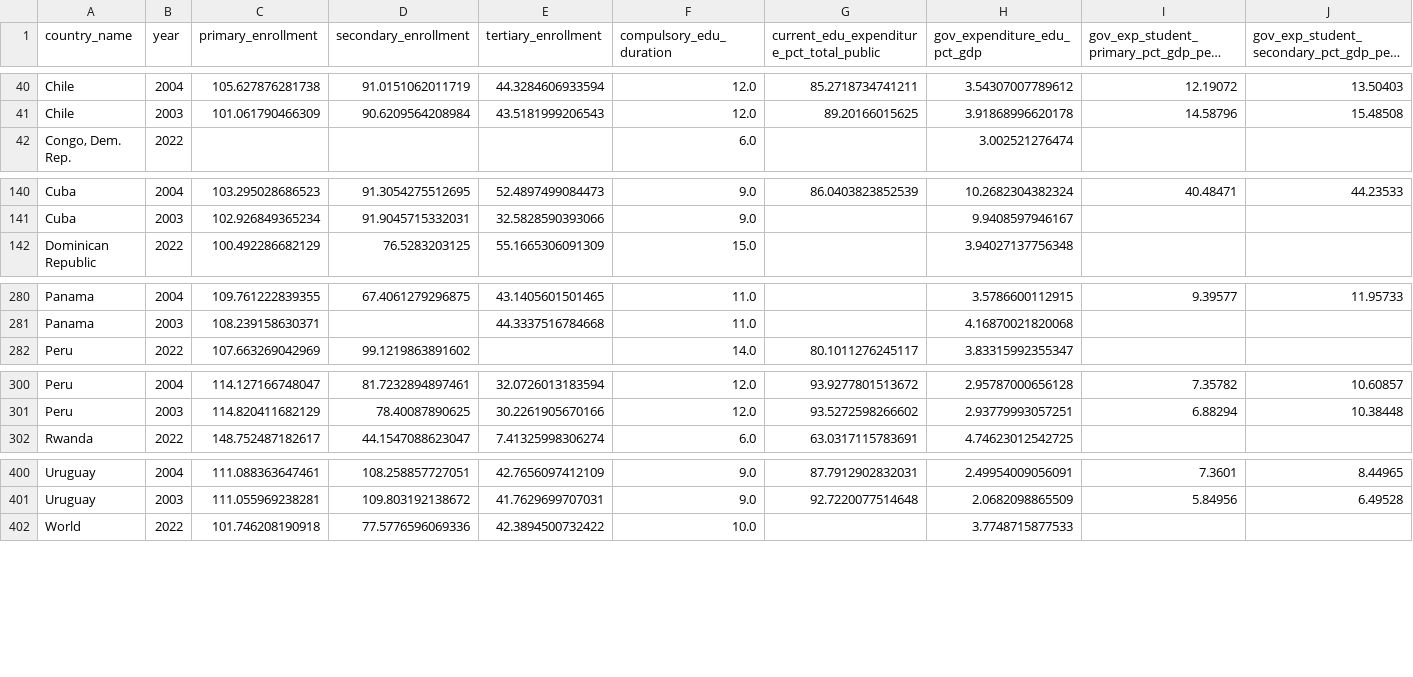
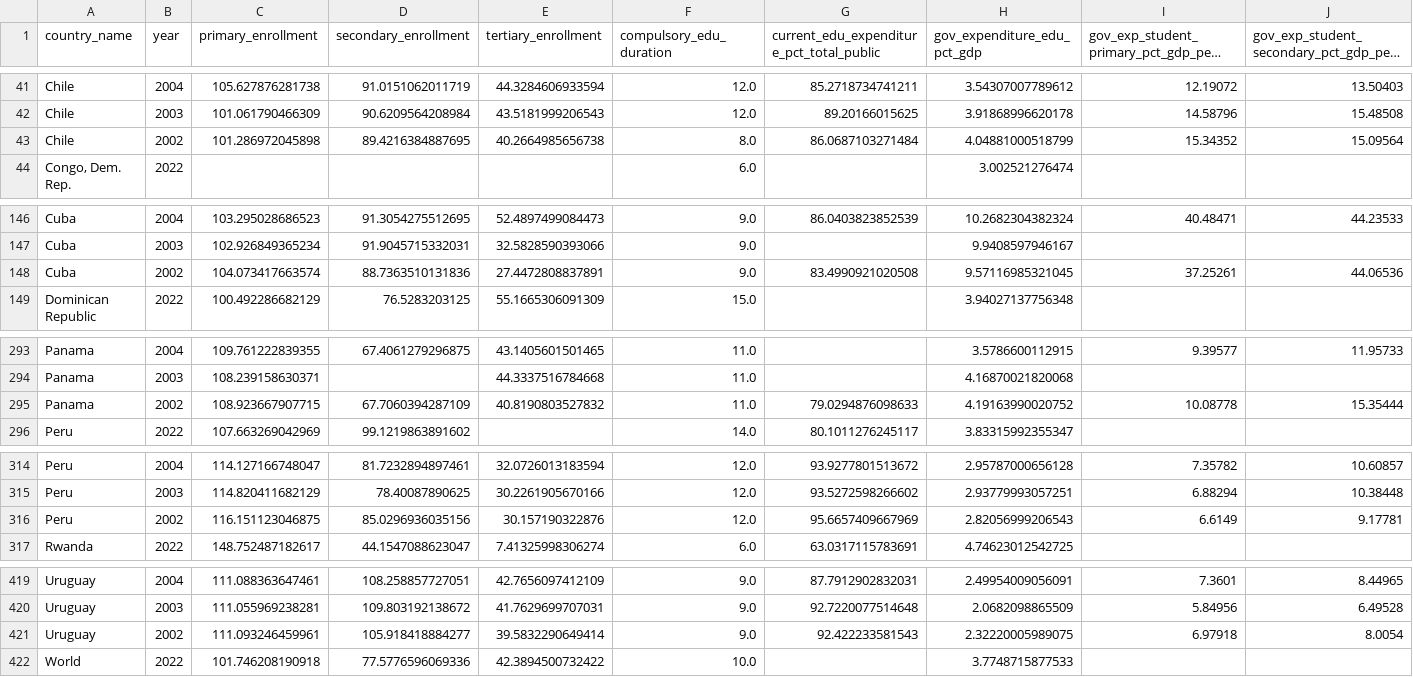
Before and after one commit to tomas3603/qtm350-finalproject-group1, a CSV file: data/education_data.csv, drawn as a sheet; only a part is shown, gaps mark what is left out; long unchanged cells end in …; rows hold the shown columns only; the diff covers the shown part only; the diff names each change by its address in the sheet, - before the commit and + after, or states it on an @@ line.

Commit message:
create new csvs of aggregated edu data

```diff
--- a/data/education_data.csv
+++ b/data/education_data.csv
+row 43: Chile | 2002 | 101.286972045898 | 89.4216384887695 | 40.2664985656738 | 8.0 | 86.0687103271484 | 4.04881000518799 | 15.34352 | 15.09564
+row 148: Cuba | 2002 | 104.073417663574 | 88.7363510131836 | 27.4472808837891 | 9.0 | 83.4990921020508 | 9.57116985321045 | 37.25261 | 44.06536
+row 295: Panama | 2002 | 108.923667907715 | 67.7060394287109 | 40.8190803527832 | 11.0 | 79.0294876098633 | 4.19163990020752 | 10.08778 | 15.35444
+row 316: Peru | 2002 | 116.151123046875 | 85.0296936035156 | 30.157190322876 | 12.0 | 95.6657409667969 | 2.82056999206543 | 6.6149 | 9.17781
+row 421: Uruguay | 2002 | 111.093246459961 | 105.918418884277 | 39.5832290649414 | 9.0 | 92.422233581543 | 2.32220005989075 | 6.97918 | 8.0054
```
Also changed, not shown: 16 added rows elsewhere in this file, 9 other files.
